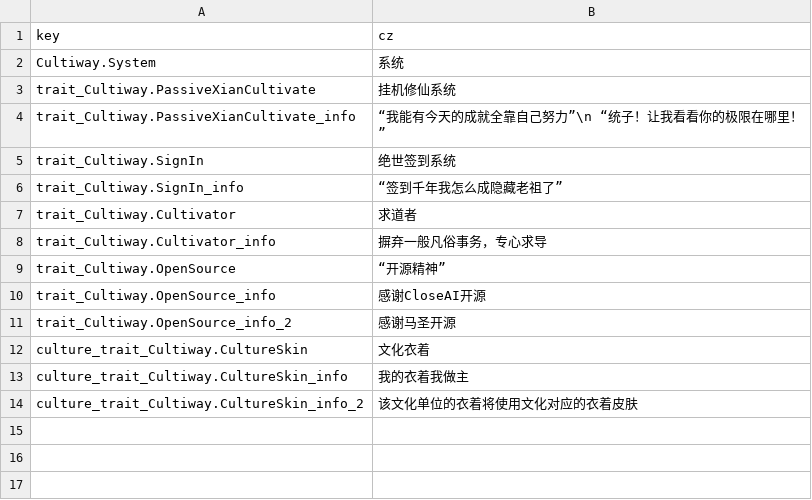
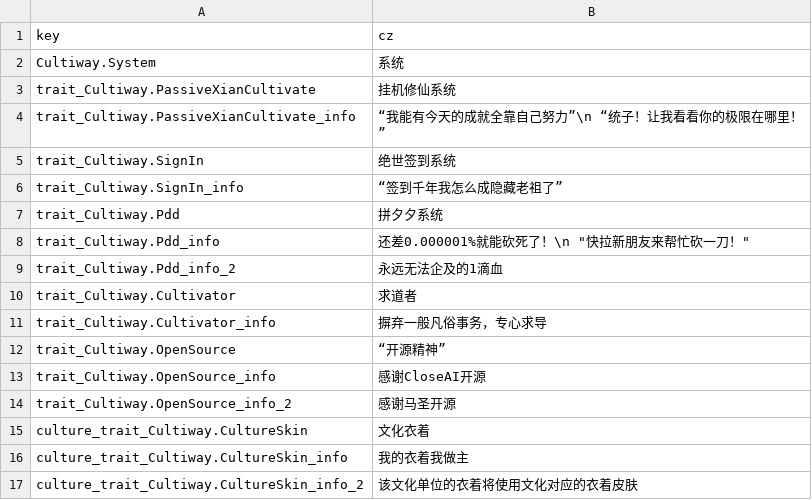
Before and after one commit to inmny/Cultiway-Reborn, a CSV file: Locales/trait.csv, drawn as a sheet.

```diff
--- a/Locales/trait.csv
+++ b/Locales/trait.csv
@@ -6,2 +6,5 @@ trait_Cultiway.SignIn,绝世签到系统
 trait_Cultiway.SignIn_info,“签到千年我怎么成隐藏老祖了”
+trait_Cultiway.Pdd,拼夕夕系统
+trait_Cultiway.Pdd_info,"还差0.000001%就能砍死了！"\n "快拉新朋友来帮忙砍一刀！"
+trait_Cultiway.Pdd_info_2,永远无法企及的1滴血
 trait_Cultiway.Cultivator,求道者
```
Also changed, not shown: 3 other files.
